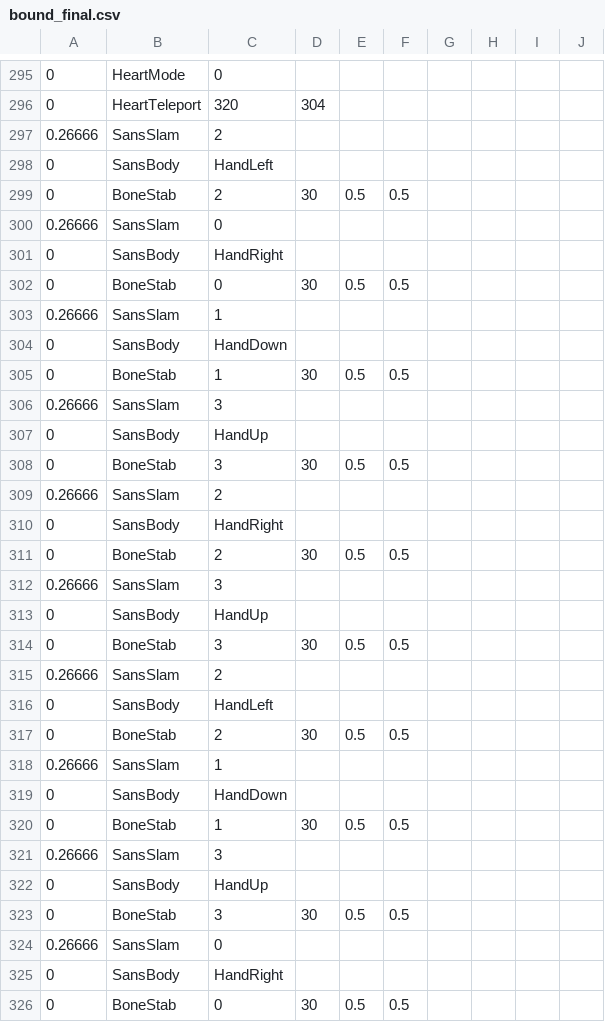
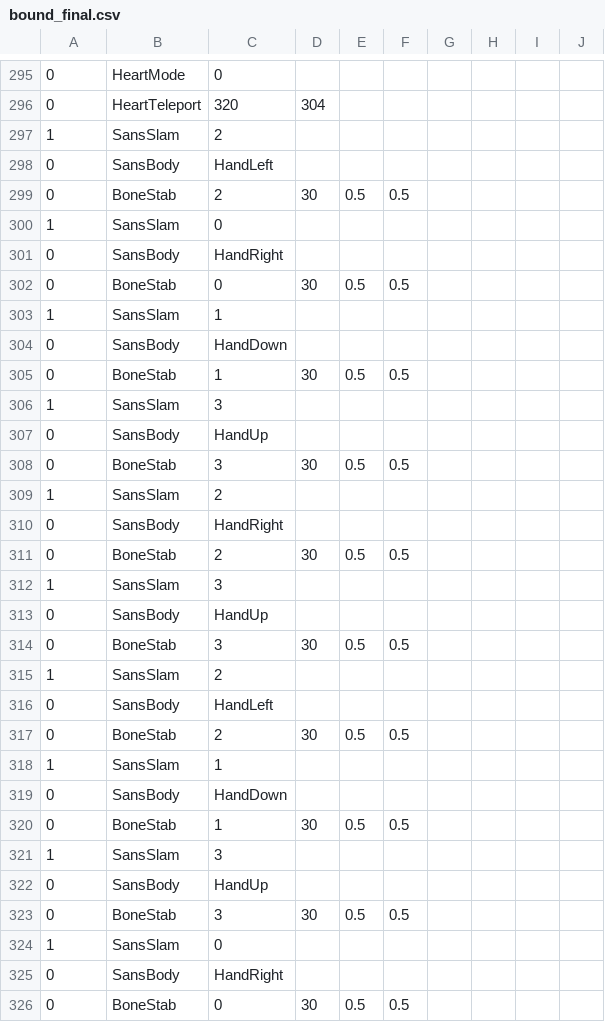
Before and after one commit to Robin890/DisRespect, a CSV file: bound_final.csv, drawn as a sheet; only a part is shown, gaps mark what is left out; the diff covers the shown part only.

Commit message:
Add files via upload

```diff
--- a/bound_final.csv
+++ b/bound_final.csv
@@ -296,30 +296,30 @@
 0,HeartTeleport,320,304,,,,,,
-0.26666,SansSlam,2,,,,,,,
+1,SansSlam,2,,,,,,,
 0,SansBody,HandLeft,,,,,,,
 0,BoneStab,2,30,0.5,0.5,,,,
-0.26666,SansSlam,0,,,,,,,
+1,SansSlam,0,,,,,,,
 0,SansBody,HandRight,,,,,,,
 0,BoneStab,0,30,0.5,0.5,,,,
-0.26666,SansSlam,1,,,,,,,
+1,SansSlam,1,,,,,,,
 0,SansBody,HandDown,,,,,,,
 0,BoneStab,1,30,0.5,0.5,,,,
-0.26666,SansSlam,3,,,,,,,
+1,SansSlam,3,,,,,,,
 0,SansBody,HandUp,,,,,,,
 0,BoneStab,3,30,0.5,0.5,,,,
-0.26666,SansSlam,2,,,,,,,
+1,SansSlam,2,,,,,,,
 0,SansBody,HandRight,,,,,,,
 0,BoneStab,2,30,0.5,0.5,,,,
-0.26666,SansSlam,3,,,,,,,
+1,SansSlam,3,,,,,,,
 0,SansBody,HandUp,,,,,,,
 0,BoneStab,3,30,0.5,0.5,,,,
-0.26666,SansSlam,2,,,,,,,
+1,SansSlam,2,,,,,,,
 0,SansBody,HandLeft,,,,,,,
 0,BoneStab,2,30,0.5,0.5,,,,
-0.26666,SansSlam,1,,,,,,,
+1,SansSlam,1,,,,,,,
 0,SansBody,HandDown,,,,,,,
 0,BoneStab,1,30,0.5,0.5,,,,
-0.26666,SansSlam,3,,,,,,,
+1,SansSlam,3,,,,,,,
 0,SansBody,HandUp,,,,,,,
 0,BoneStab,3,30,0.5,0.5,,,,
-0.26666,SansSlam,0,,,,,,,
+1,SansSlam,0,,,,,,,
 0,SansBody,HandRight,,,,,,,
```
Also changed, not shown: 37 added rows, 37 removed rows and 35 edited cells elsewhere in this file.
